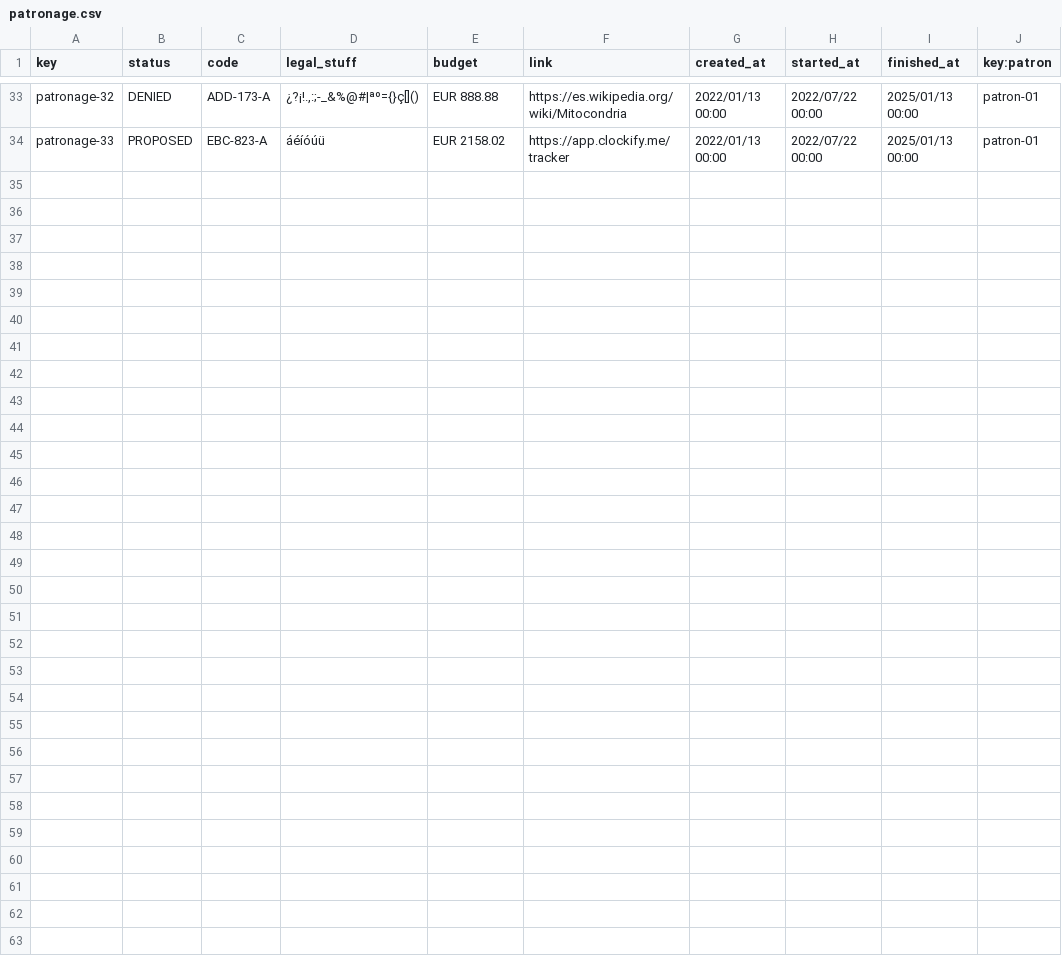
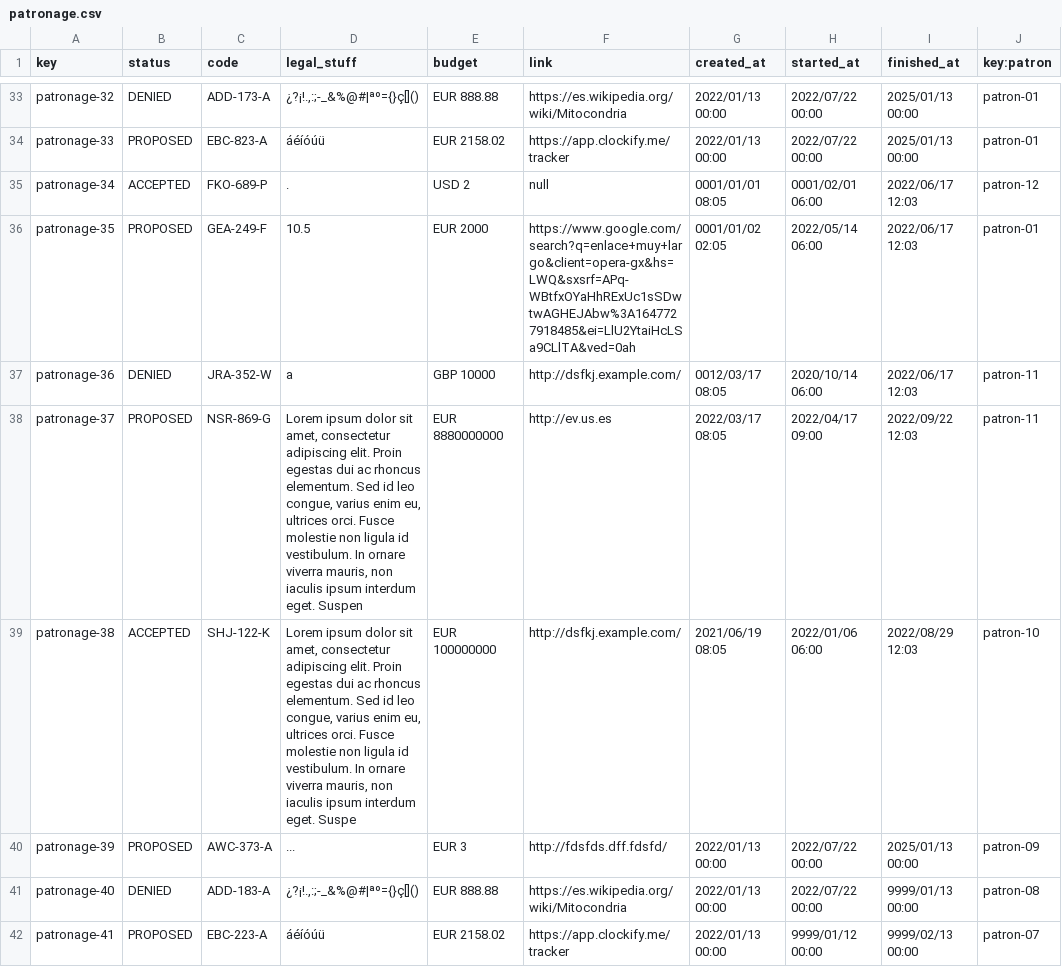
Before and after one commit to marsamber/Acme-One, a CSV file: src/main/webapp/WEB-INF/resources/sample-data/patronage.csv, drawn as a sheet; only a part is shown, gaps mark what is left out; the diff covers the shown part only; the diff names each change by its address in the sheet, - before the commit and + after, or states it on an @@ line.

Commit message:
Patronage csv done

```diff
--- a/src/main/webapp/WEB-INF/resources/sample-data/patronage.csv
+++ b/src/main/webapp/WEB-INF/resources/sample-data/patronage.csv
+row 35: patronage-34 | ACCEPTED | FKO-689-P | . | USD 2 | null | 0001/01/01 08:05 | 0001/02/01 06:00 | 2022/06/17 12:03 | patron-12
+row 36: patronage-35 | PROPOSED | GEA-249-F | 10.5 | EUR 2000 | https://www.google.com/search?q=enlace+muy+largo&client=opera-gx&hs=LWQ&sxsrf=APq-WBtfxOYaHhRExUc1sSDwtwAGHEJAbw%3A1647727918485&ei=LlU2YtaiHcLSa9CLlTA&ved=0ah | 0001/01/02 02:05 | 2022/05/14 06:00 | 2022/06/17 12:03 | patron-01
+row 37: patronage-36 | DENIED | JRA-352-W | a | GBP 10000 | http://dsfkj.example.com/ | 0012/03/17 08:05 | 2020/10/14 06:00 | 2022/06/17 12:03 | patron-11
+row 38: patronage-37 | PROPOSED | NSR-869-G | Lorem ipsum dolor sit amet, consectetur adipiscing elit. Proin egestas dui ac rhoncus elementum. Sed id leo congue, varius enim eu, ultrices orci. Fusce molestie non ligula id vestibulum. In ornare viverra mauris, non iaculis ipsum interdum eget. Suspen | EUR 8880000000 | http://ev.us.es | 2022/03/17 08:05 | 2022/04/17 09:00 | 2022/09/22 12:03 | patron-11
+row 39: patronage-38 | ACCEPTED | SHJ-122-K | Lorem ipsum dolor sit amet, consectetur adipiscing elit. Proin egestas dui ac rhoncus elementum. Sed id leo congue, varius enim eu, ultrices orci. Fusce molestie non ligula id vestibulum. In ornare viverra mauris, non iaculis ipsum interdum eget. Suspe | EUR 100000000 | http://dsfkj.example.com/ | 2021/06/19 08:05 | 2022/01/06 06:00 | 2022/08/29 12:03 | patron-10
+row 40: patronage-39 | PROPOSED | AWC-373-A | ... | EUR 3 | http://fdsfds.dff.fdsfd/ | 2022/01/13 00:00 | 2022/07/22 00:00 | 2025/01/13 00:00 | patron-09
+row 41: patronage-40 | DENIED | ADD-183-A | ¿?¡!.,:;-_&%@#|ªº={}ç[]() | EUR 888.88 | https://es.wikipedia.org/wiki/Mitocondria | 2022/01/13 00:00 | 2022/07/22 00:00 | 9999/01/13 00:00 | patron-08
+row 42: patronage-41 | PROPOSED | EBC-223-A | áéíóúü | EUR 2158.02 | https://app.clockify.me/tracker | 2022/01/13 00:00 | 9999/01/12 00:00 | 9999/02/13 00:00 | patron-07
```
Also changed, not shown: 8 added rows elsewhere in this file.
